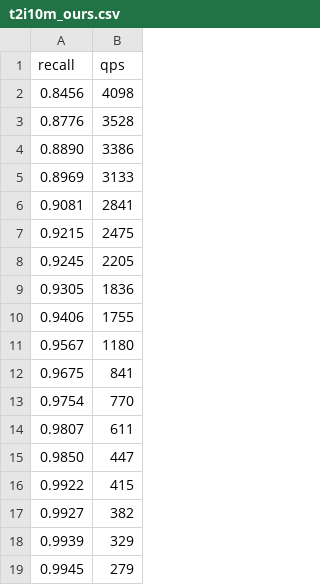
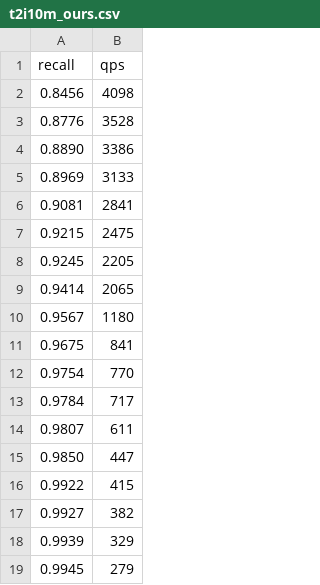
Before and after one commit to thomasahle/genbo, a CSV file: paperdata/t2i10m_ours.csv, drawn as a sheet; removed rows and columns are numbered as before the commit, all else as after; the diff names each change by its address in the sheet, - before the commit and + after, or states it on an @@ line.

Commit message:
Transfer tuning laws across datasets and refresh frontiers

```diff
--- a/paperdata/t2i10m_ours.csv
+++ b/paperdata/t2i10m_ours.csv
-row 9: 0.9305 | 1836
-row 10: 0.9406 | 1755
+row 9: 0.9414 | 2065
+row 13: 0.9784 | 717
```
Also changed, not shown: paperdata/t2i1m_ours.csv, 22 other files.
